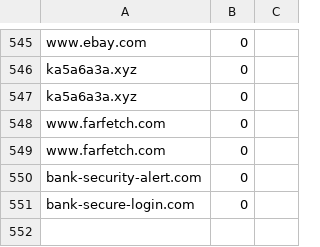
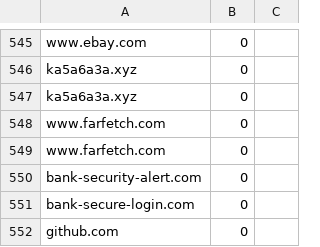
Before and after one commit to rudolfsmsp/email-classifier-thesis-public-2025, a CSV file: user_provided_urls.csv, drawn as a sheet; only a part is shown, gaps mark what is left out; the diff names each change by its address in the sheet, - before the commit and + after, or states it on an @@ line.

Commit message:
Auto-update user URLs: github.com

```diff
--- a/user_provided_urls.csv
+++ b/user_provided_urls.csv
+row 552: github.com | 0
```
